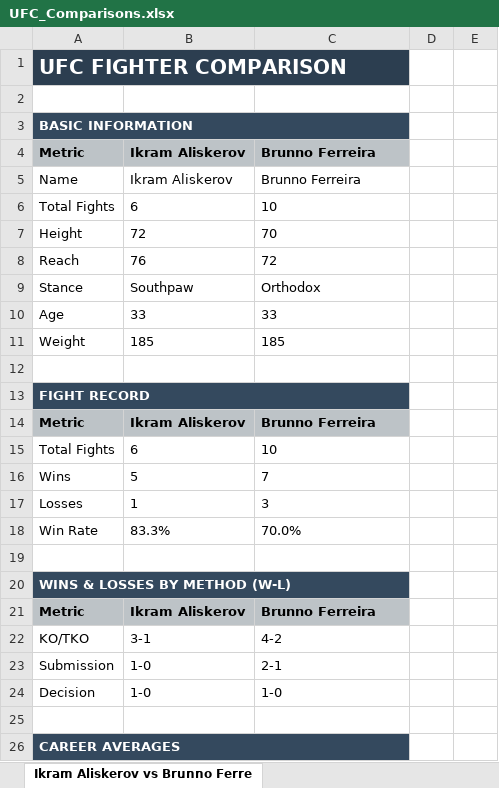
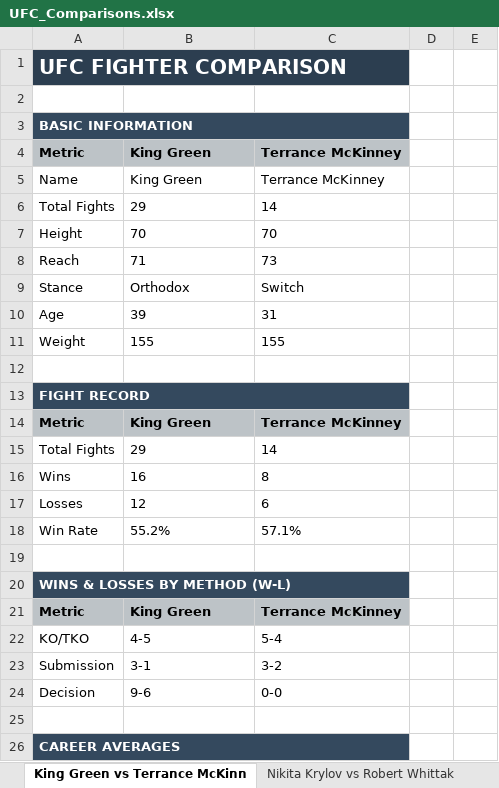
Before and after one commit to gdsakelaris/new-ufc-model, an Excel workbook: UFC_Comparisons.xlsx, sheet King Green vs Terrance McKinn, drawn as a sheet; only a part is shown; values as stored, in another font and other column widths than the file's, no borders; the diff covers the shown part only; the diff names each change by its address in the sheet, - before the commit and + after, or states it on an @@ line.

```diff
--- a/UFC_Comparisons.xlsx (sheet King Green vs Terrance McKinn)
+++ b/UFC_Comparisons.xlsx (sheet King Green vs Terrance McKinn)
-sheet tab: Ikram Aliskerov vs Brunno Ferre
+sheet tab: King Green vs Terrance McKinn
-B4:B5: Ikram Aliskerov
+B4:B5: King Green
-C4:C5: Brunno Ferreira
+C4:C5: Terrance McKinney
-B6: 6
+B6: 29
-C6: 10
+C6: 14
-B7: 72
+B7: 70
-B8: 76
+B8: 71
-C8: 72
+C8: 73
-B9: Southpaw
+B9: Orthodox
-C9: Orthodox
+C9: Switch
-B10: 33
+B10: 39
-C10: 33
+C10: 31
-B11: 185
+B11: 155
-C11: 185
+C11: 155
-B14: Ikram Aliskerov
+B14: King Green
-C14: Brunno Ferreira
+C14: Terrance McKinney
-B15: 6
+B15: 29
-C15: 10
+C15: 14
-B16: 5
+B16: 16
-C16: 7
+C16: 8
-B17: 1
+B17: 12
-C17: 3
+C17: 6
-B18: 83.3%
+B18: 55.2%
-C18: 70.0%
+C18: 57.1%
-B21: Ikram Aliskerov
+B21: King Green
-C21: Brunno Ferreira
+C21: Terrance McKinney
-B22: 3-1
+B22: 4-5
-C22: 4-2
+C22: 5-4
-B23: 1-0
+B23: 3-1
-C23: 2-1
+C23: 3-2
-B24: 1-0
+B24: 9-6
-C24: 1-0
+C24: 0-0
```
Also changed, not shown: 31 added rows, 4 removed rows, 82 edited cells and cell formats elsewhere in this sheet, sheet Nikita Krylov vs Robert Whittak, sheet Conor McGregor vs Max Holloway, sheet Cory Sandhagen vs Mario Bautist, sheet Benoit Saint De vs Paddy Pimble, sheet Cody Garbrandt vs Adrian Yanez, sheet Brandon Royval vs Lone'er Kavan, 3 more sheets, other sheet tabs, 8 other files.
